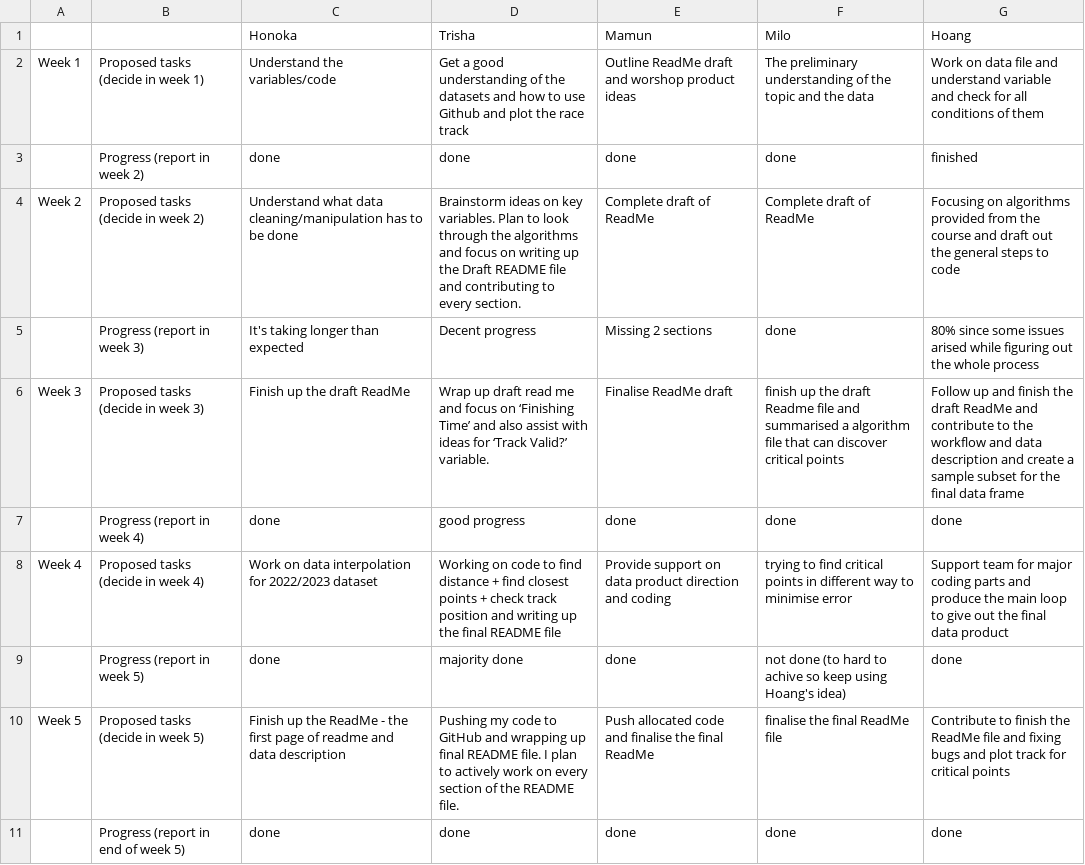
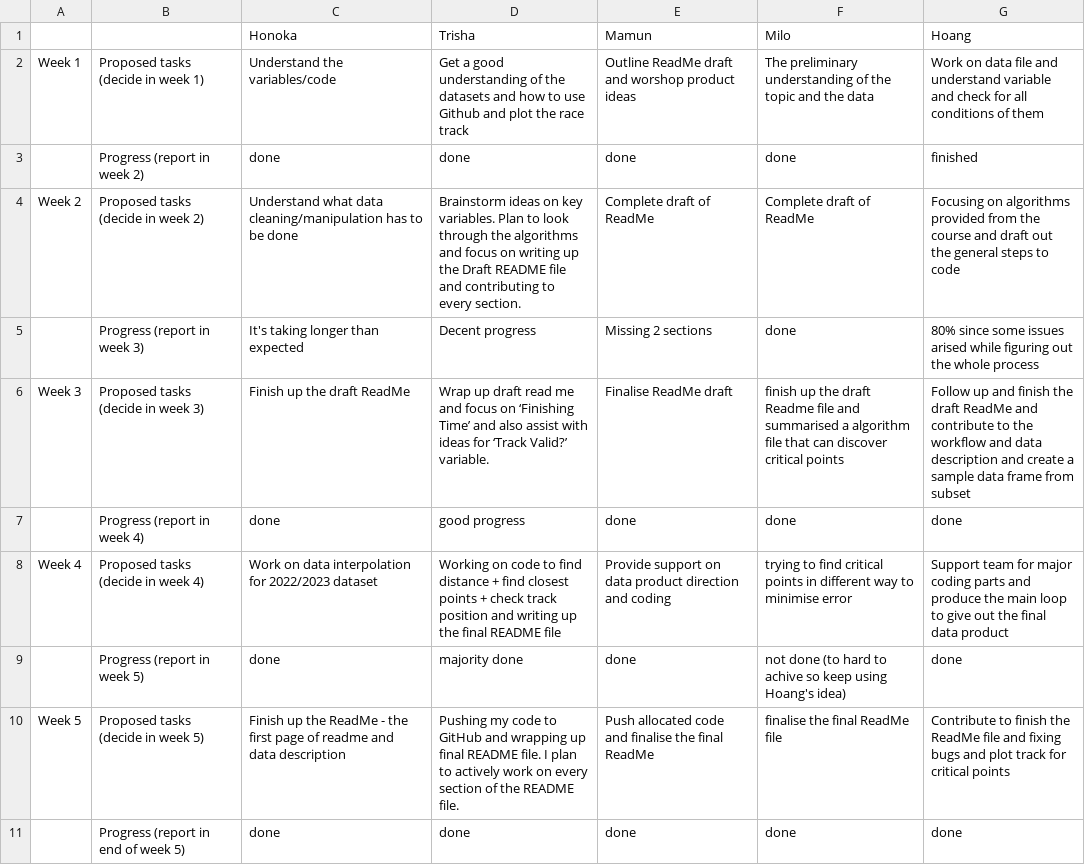
Before and after one commit to trishakarki667/DATA3001-data-racing-4, a CSV file: Weekly Tasks .csv, drawn as a sheet.

Commit message:
Update Weekly Tasks .csv

```diff
--- a/Weekly Tasks .csv
+++ b/Weekly Tasks .csv
@@ -5,3 +5,3 @@ Week 2,Proposed tasks (decide in week 2),Understand what data cleaning/manipulat
 ,Progress (report in week 3),It's taking longer than expected,Decent progress ,Missing 2 sections,done,80% since some issues arised while figuring out the whole process
-Week 3,Proposed tasks (decide in week 3),Finish up the draft ReadMe,Wrap up draft read me and focus on ‘Finishing Time’ and also assist with ideas for ‘Track Valid?’ variable.,Finalise ReadMe draft,finish up the draft Readme file and summarised a algorithm file that can discover critical points ,Follow up and finish the draft ReadMe and contribute to the workflow and data description and create a sample subset for the final data frame
+Week 3,Proposed tasks (decide in week 3),Finish up the draft ReadMe,Wrap up draft read me and focus on ‘Finishing Time’ and also assist with ideas for ‘Track Valid?’ variable.,Finalise ReadMe draft,finish up the draft Readme file and summarised a algorithm file that can discover critical points ,Follow up and finish the draft ReadMe and contribute to the workflow and data description and create a sample data frame from subset
 ,Progress (report in week 4),done,good progress,done,done,done
```
